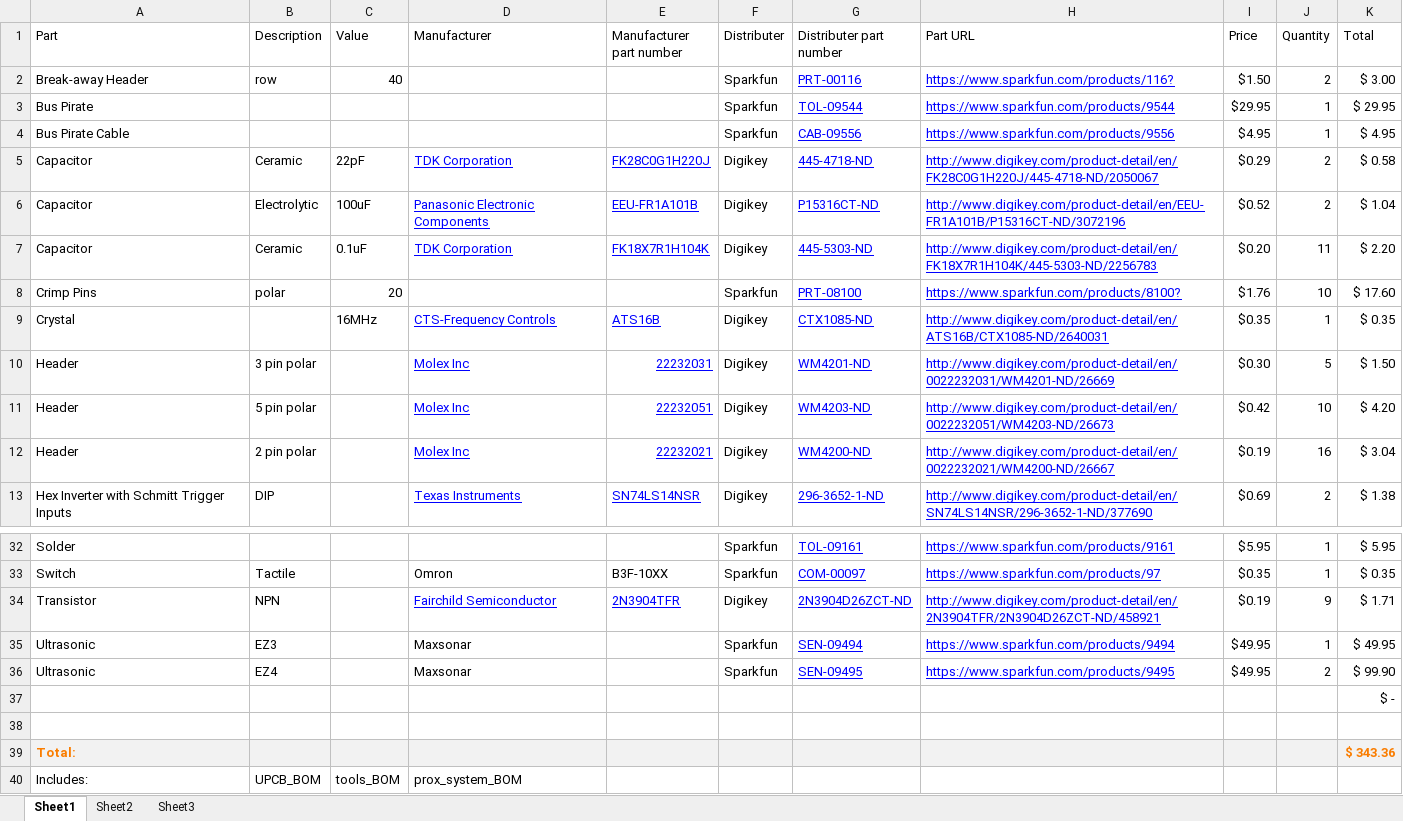
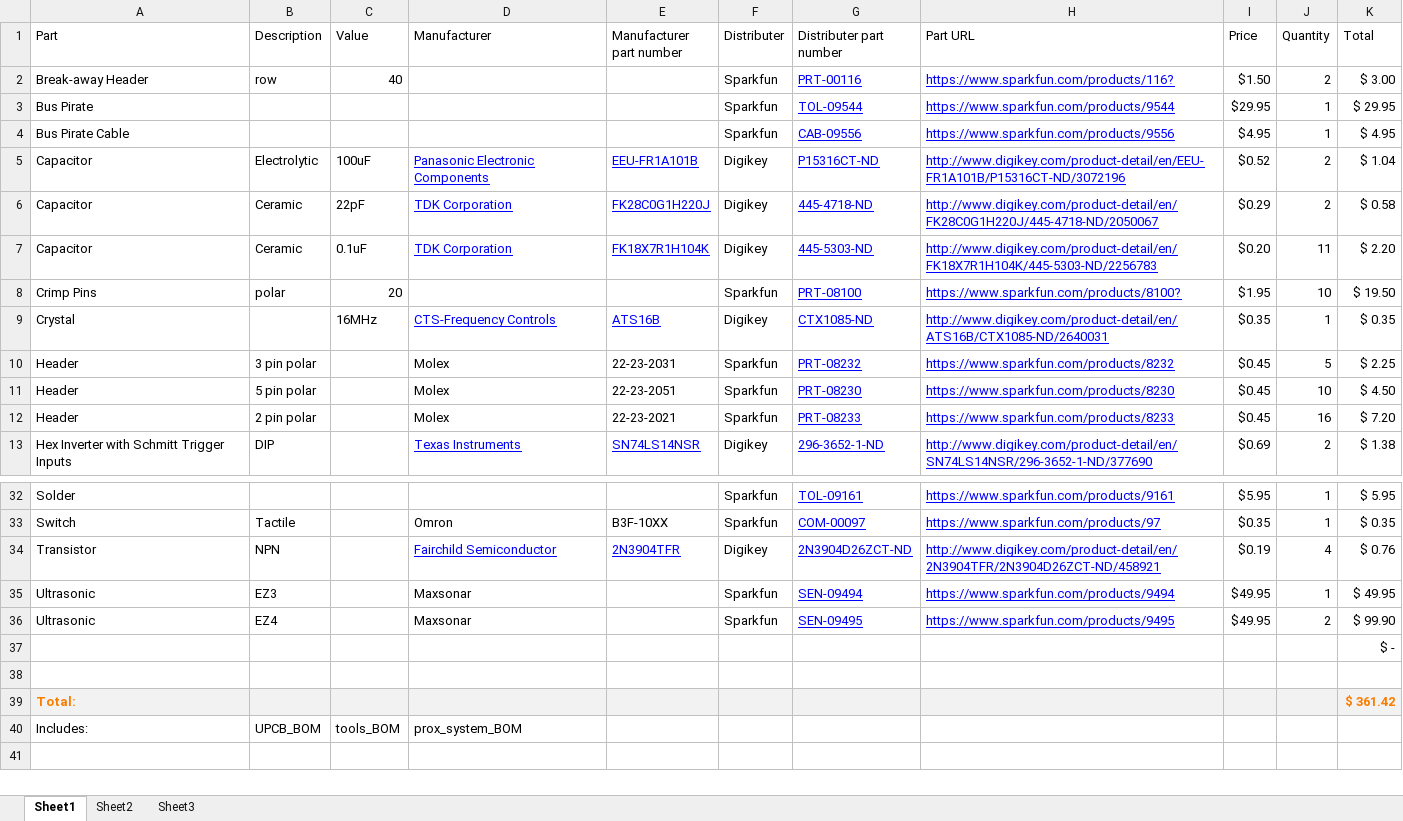
Before and after one commit to macklenc/Robotics, an Excel workbook: Documentation/full_BOM.xlsx, sheet Sheet1, drawn as a sheet; only a part is shown, gaps mark what is left out; values as stored, in another font and other column widths than the file's, no borders; table styles not drawn; the diff covers the shown part only; the diff names each change by its address in the sheet, - before the commit and + after, or states it on an @@ line.

```diff
--- a/Documentation/full_BOM.xlsx (sheet Sheet1)
+++ b/Documentation/full_BOM.xlsx (sheet Sheet1)
@@ row 6 moved to row 5: Capacitor @@
-I8 (Price): $1.76
+I8 (Price): $1.95
-K8 (Total): $ 17.60
+K8 (Total): $ 19.50
-D10:D12 (Manufacturer): Molex Inc
+D10:D12 (Manufacturer): Molex
@@ D10:E12 underline: on → off, text colour: #0000FF → black @@
-E10 (Manufacturer part number): 22232031
+E10 (Manufacturer part number): 22-23-2031
-F10:F12 (Distributer): Digikey
+F10:F12 (Distributer): Sparkfun
-G10 (Distributer part number): WM4201-ND
+G10 (Distributer part number): PRT-08232
-H10 (Part URL): http://www.digikey.com/product-detail/en/0022232031/WM4201-ND/26669
+H10 (Part URL): https://www.sparkfun.com/products/8232
-I10 (Price): $0.30
+I10 (Price): $0.45
-K10 (Total): $ 1.50
+K10 (Total): $ 2.25
-E11 (Manufacturer part number): 22232051
+E11 (Manufacturer part number): 22-23-2051
-G11 (Distributer part number): WM4203-ND
+G11 (Distributer part number): PRT-08230
-H11 (Part URL): http://www.digikey.com/product-detail/en/0022232051/WM4203-ND/26673
+H11 (Part URL): https://www.sparkfun.com/products/8230
-I11 (Price): $0.42
+I11 (Price): $0.45
-K11 (Total): $ 4.20
+K11 (Total): $ 4.50
-E12 (Manufacturer part number): 22232021
+E12 (Manufacturer part number): 22-23-2021
-G12 (Distributer part number): WM4200-ND
+G12 (Distributer part number): PRT-08233
-H12 (Part URL): http://www.digikey.com/product-detail/en/0022232021/WM4200-ND/26667
+H12 (Part URL): https://www.sparkfun.com/products/8233
-I12 (Price): $0.19
+I12 (Price): $0.45
-K12 (Total): $ 3.04
+K12 (Total): $ 7.20
-J34 (Quantity): 9
+J34 (Quantity): 4
-K34 (Total): $ 1.71
+K34 (Total): $ 0.76
-K39 (Total): $ 343.36
+K39 (Total): $ 361.42
```
Also changed, not shown: 21 edited cells and cell formats elsewhere in this sheet, Documentation/UPCB_BOM.xlsx, Documentation/prox_system/prox_module_BOM.xlsx, 3 other files.
